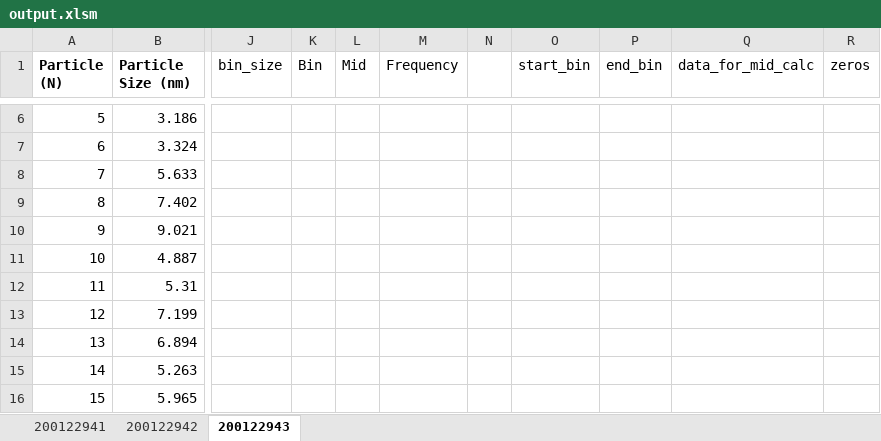
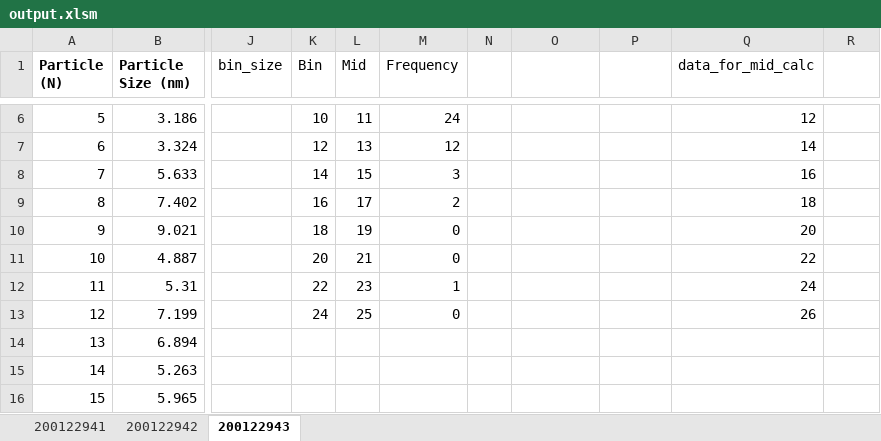
Before and after one commit to cvrl10/mini_project, an Excel workbook: 100040000/output.xlsm, sheet 200122943, drawn as a sheet; only a part is shown, gaps mark what is left out; values as stored, in another font and other column widths than the file's, no borders; charts and pictures and conditional formats not drawn; the diff covers the shown part only; the diff names each change by its address in the sheet, - before the commit and + after, or states it on an @@ line.

```diff
--- a/100040000/output.xlsm (sheet 200122943)
+++ b/100040000/output.xlsm (sheet 200122943)
-O1:P1 text colour: black
+O1:P1 text colour: #FFFFFF
-R1: zeros
+R1: (empty)
-K6 (Bin): (empty)
+K6 (Bin): 10
-L6 (Mid): (empty)
+L6 (Mid): 11
-M6 (Frequency): (empty)
+M6 (Frequency): 24
-Q6 (data_for_mid_calc): (empty)
+Q6 (data_for_mid_calc): 12
-K7 (Bin): (empty)
+K7 (Bin): 12
-L7 (Mid): (empty)
+L7 (Mid): 13
-M7 (Frequency): (empty)
+M7 (Frequency): 12
-Q7 (data_for_mid_calc): (empty)
+Q7 (data_for_mid_calc): 14
-K8 (Bin): (empty)
+K8 (Bin): 14
-L8 (Mid): (empty)
+L8 (Mid): 15
-M8 (Frequency): (empty)
+M8 (Frequency): 3
-Q8 (data_for_mid_calc): (empty)
+Q8 (data_for_mid_calc): 16
-K9 (Bin): (empty)
+K9 (Bin): 16
-L9 (Mid): (empty)
+L9 (Mid): 17
-M9 (Frequency): (empty)
+M9 (Frequency): 2
-Q9 (data_for_mid_calc): (empty)
+Q9 (data_for_mid_calc): 18
-K10 (Bin): (empty)
+K10 (Bin): 18
-L10 (Mid): (empty)
+L10 (Mid): 19
-M10:M11 (Frequency): (empty)
+M10:M11 (Frequency): 0
-Q10 (data_for_mid_calc): (empty)
+Q10 (data_for_mid_calc): 20
-K11 (Bin): (empty)
+K11 (Bin): 20
-L11 (Mid): (empty)
+L11 (Mid): 21
-Q11 (data_for_mid_calc): (empty)
+Q11 (data_for_mid_calc): 22
-K12 (Bin): (empty)
+K12 (Bin): 22
-L12 (Mid): (empty)
+L12 (Mid): 23
-M12 (Frequency): (empty)
+M12 (Frequency): 1
-Q12 (data_for_mid_calc): (empty)
+Q12 (data_for_mid_calc): 24
-K13 (Bin): (empty)
+K13 (Bin): 24
-L13 (Mid): (empty)
+L13 (Mid): 25
-M13 (Frequency): (empty)
+M13 (Frequency): 0
-Q13 (data_for_mid_calc): (empty)
+Q13 (data_for_mid_calc): 26
```
Also changed, not shown: 19 edited cells and cell formats elsewhere in this sheet, sheet 200122942, sheet 200122941, charts or pictures, 100040000/raw_data.xlsx, macro.xlsm, 4 other files.
